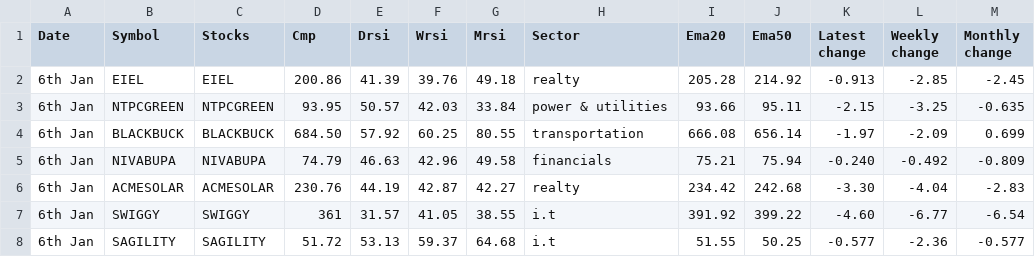
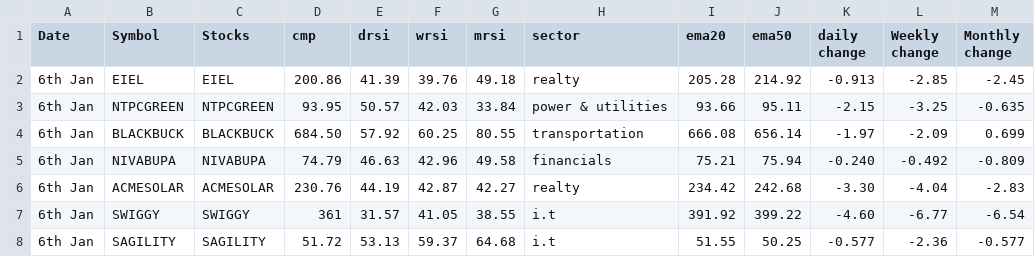
Before and after one commit to ghoshraja9860/nse-stocks-site, a CSV file: Rsi .csv, drawn as a sheet; only a part is shown.

Commit message:
Update Rsi .csv

```diff
--- a/Rsi .csv
+++ b/Rsi .csv
@@ -1,2 +1,2 @@
-Date,Symbol,Stocks,Cmp,Drsi,Wrsi,Mrsi,Sector,Ema20,Ema50,Latest change,Weekly change ,Monthly change
+Date,Symbol,Stocks,cmp,drsi,wrsi,mrsi,sector,ema20,ema50,daily change,Weekly change ,Monthly change
 "6th Jan","EIEL","EIEL","200.86","41.39","39.76","49.18","realty","205.28","214.92","-0.913","-2.85","-2.45"
```
